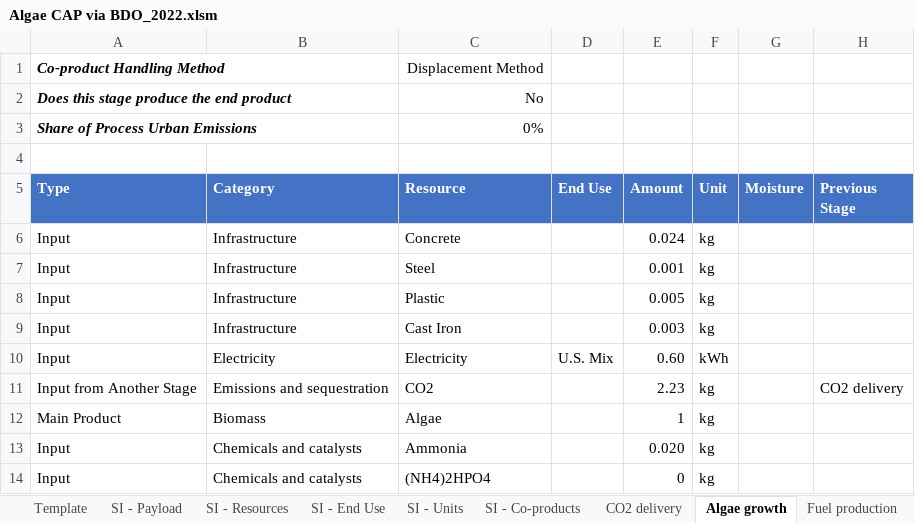
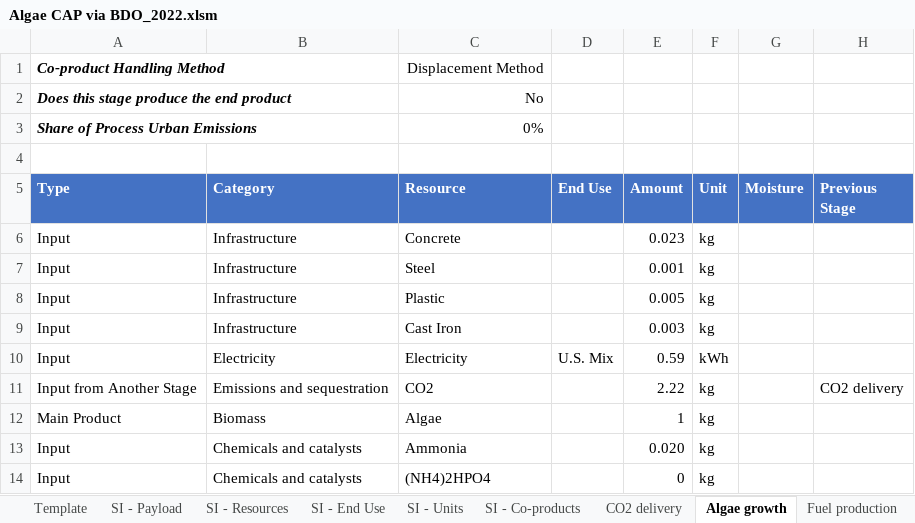
Before and after one commit to olw0905/Interactive-SCSA_Dash, an Excel workbook: static/Algae CAP via BDO_2022.xlsm, sheet Algae growth, drawn as a sheet; only a part is shown; values as stored, in another font and other column widths than the file's, no borders; charts and pictures and table styles not drawn; the diff names each change by its address in the sheet, - before the commit and + after, or states it on an @@ line.

```diff
--- a/static/Algae CAP via BDO_2022.xlsm (sheet Algae growth)
+++ b/static/Algae CAP via BDO_2022.xlsm (sheet Algae growth)
-E6 (Amount): 0.024
+E6 (Amount): 0.023
-E10 (Amount): 0.60
+E10 (Amount): 0.59
-E11 (Amount): 2.23
+E11 (Amount): 2.22
```
Also changed, not shown: sheet Fuel production, other sheet tabs, charts or pictures, static/Algae CAP via acids_2022.xlsm, 2 other files.
